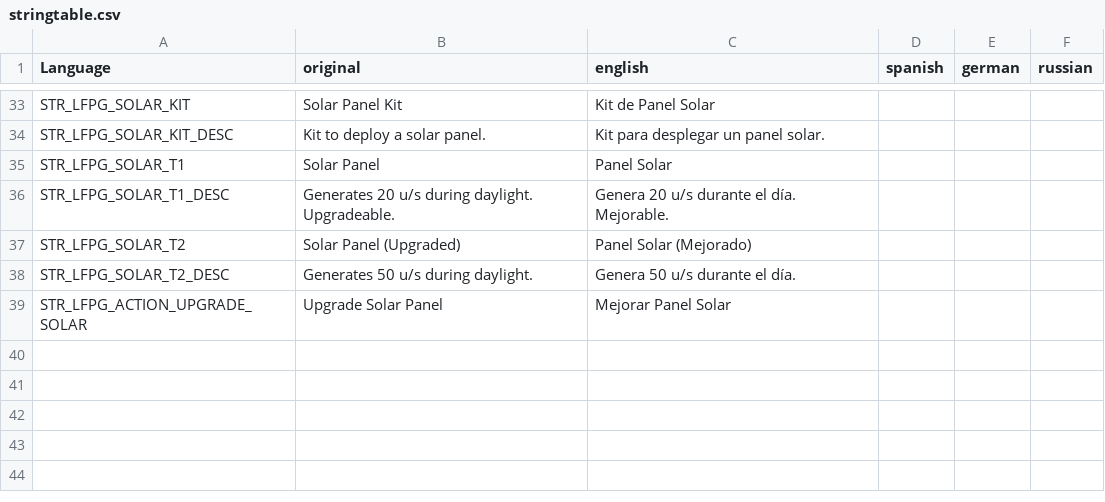
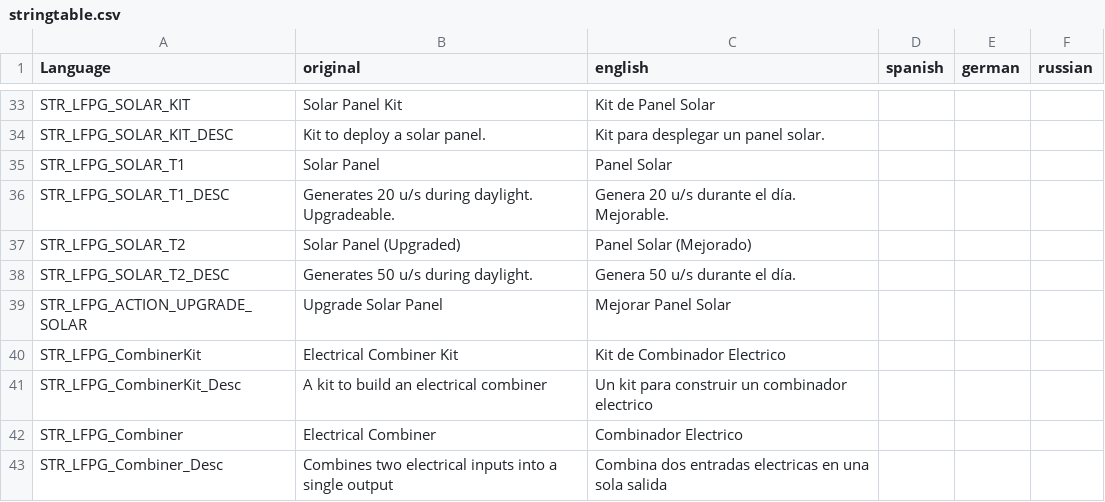
Before and after one commit to willy92wins/LFPowerGrid, a CSV file: stringtable.csv, drawn as a sheet; only a part is shown, gaps mark what is left out.

Commit message:
+combiner, removed old roadmap

```diff
--- a/stringtable.csv
+++ b/stringtable.csv
@@ -39 +39,5 @@
 "STR_LFPG_ACTION_UPGRADE_SOLAR","Upgrade Solar Panel","Mejorar Panel Solar"
+"STR_LFPG_CombinerKit","Electrical Combiner Kit","Kit de Combinador Electrico"
+"STR_LFPG_CombinerKit_Desc","A kit to build an electrical combiner","Un kit para construir un combinador electrico"
+"STR_LFPG_Combiner","Electrical Combiner","Combinador Electrico"
+"STR_LFPG_Combiner_Desc","Combines two electrical inputs into a single output","Combina dos entradas electricas en una sola salida"
```
Also changed, not shown: 7 other files.
